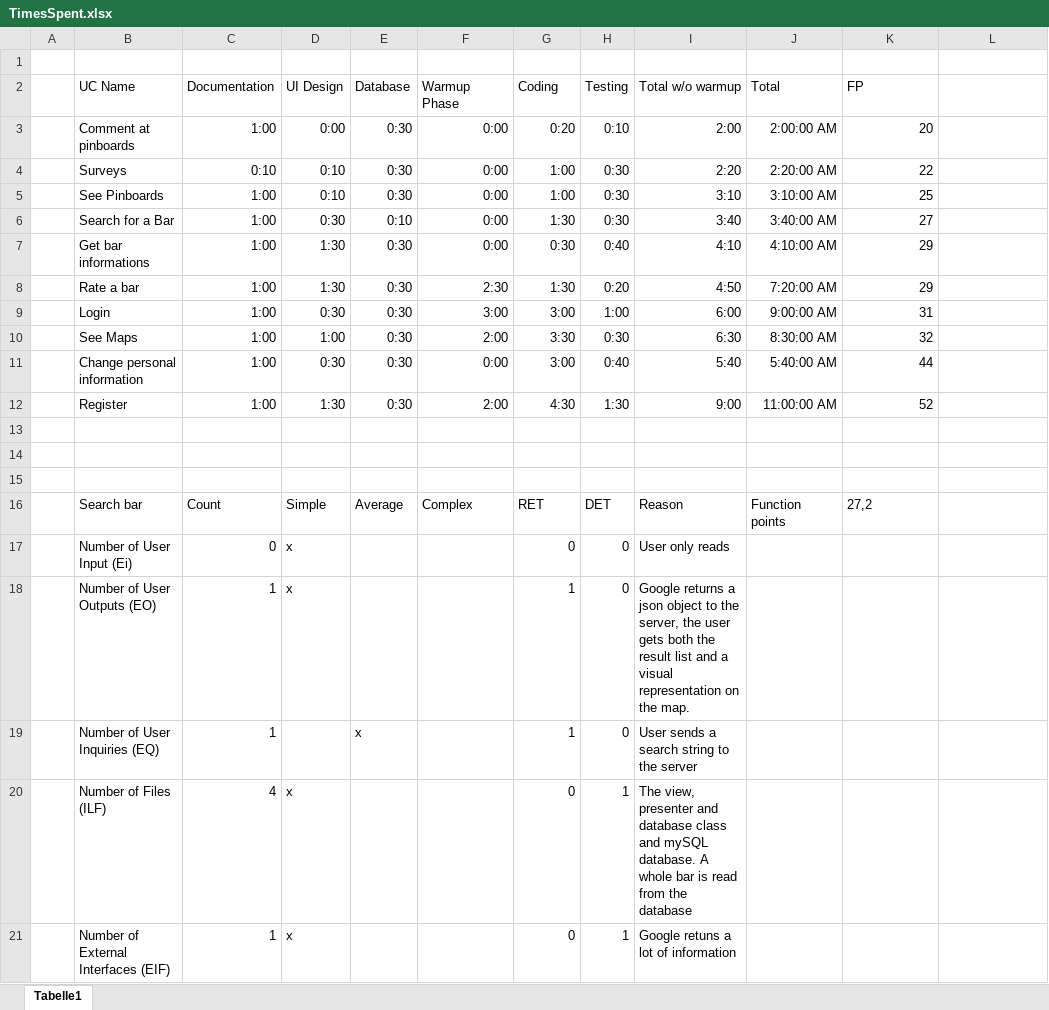
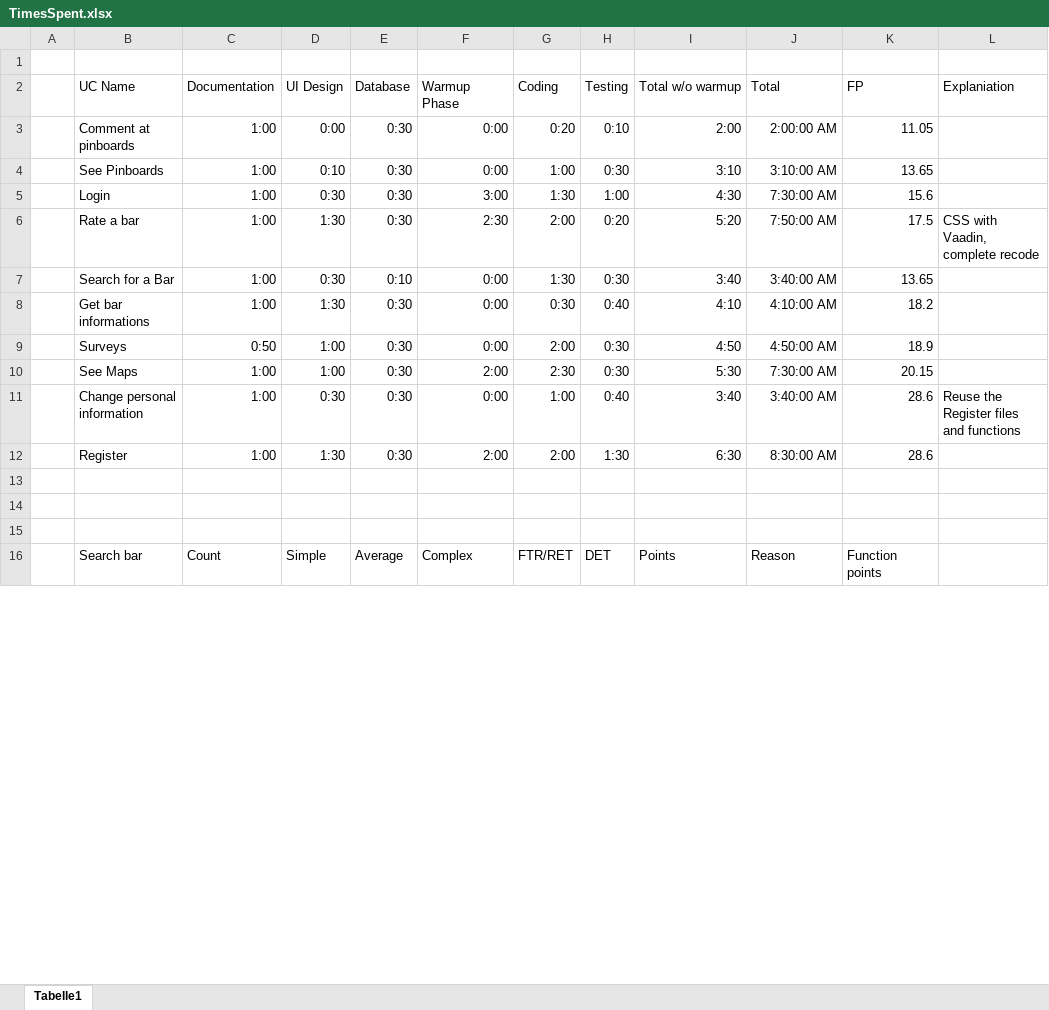
Before and after one commit to pfehrmann/KaNiBa, an Excel workbook: TimesSpent.xlsx, sheet Tabelle1, drawn as a sheet; only a part is shown; values as stored, in another font and other column widths than the file's, no borders; charts and pictures and table styles not drawn; removed rows and columns are numbered as before the commit, all else as after; the diff covers the shown part only; the diff names each change by its address in the sheet, - before the commit and + after, or states it on an @@ line.

Commit message:
Updated FP Calculation
The Fp-Formula is now in the table

```diff
--- a/TimesSpent.xlsx (sheet Tabelle1)
+++ b/TimesSpent.xlsx (sheet Tabelle1)
-L2: (empty)
+L2: Explaniation
-K3 (FP): 20
+K3 (FP): 11.05
-row 4:  | Surveys | 0:10 | 0:10 | 0:30 | 0:00 | 1:00 | 0:30 | 2:20 | 2:20:00 AM | 22
-K4 (FP): 25
+K4 (FP): 13.65
+row 5:  | Login | 1:00 | 0:30 | 0:30 | 3:00 | 1:30 | 1:00 | 4:30 | 7:30:00 AM | 15.6
+row 6:  | Rate a bar | 1:00 | 1:30 | 0:30 | 2:30 | 2:00 | 0:20 | 5:20 | 7:50:00 AM | 17.5 | CSS with Vaadin, complete recode
-K7 (FP): 27
+K7 (FP): 13.65
-K8 (FP): 29
+K8 (FP): 18.2
-row 8:  | Rate a bar | 1:00 | 1:30 | 0:30 | 2:30 | 1:30 | 0:20 | 4:50 | 7:20:00 AM | 29
-row 9:  | Login | 1:00 | 0:30 | 0:30 | 3:00 | 3:00 | 1:00 | 6:00 | 9:00:00 AM | 31
+row 9:  | Surveys | 0:50 | 1:00 | 0:30 | 0:00 | 2:00 | 0:30 | 4:50 | 4:50:00 AM | 18.9
-G10 (Coding): 3:30
+G10 (Coding): 2:30
-I10 (Total w/o warmup): 6:30
+I10 (Total w/o warmup): 5:30
-J10 (Total): 8:30:00 AM
+J10 (Total): 7:30:00 AM
-K10 (FP): 32
+K10 (FP): 20.15
-G11 (Coding): 3:00
+G11 (Coding): 1:00
-I11 (Total w/o warmup): 5:40
+I11 (Total w/o warmup): 3:40
-J11 (Total): 5:40:00 AM
+J11 (Total): 3:40:00 AM
-K11 (FP): 44
+K11 (FP): 28.6
-L11 (Explaniation): (empty)
+L11 (Explaniation): Reuse the Register files and functions
-G12 (Coding): 4:30
+G12 (Coding): 2:00
-I12 (Total w/o warmup): 9:00
+I12 (Total w/o warmup): 6:30
-J12 (Total): 11:00:00 AM
+J12 (Total): 8:30:00 AM
-K12 (FP): 52
+K12 (FP): 28.6
-G16 (Coding): RET
+G16 (Coding): FTR/RET
-I16 (Total w/o warmup): Reason
+I16 (Total w/o warmup): Points
-J16 (Total): Function points
+J16 (Total): Reason
-K16 (FP): 27,2
+K16 (FP): Function points
-row 17:  | Number of User Input (Ei) | 0 | x |  |  | 0 | 0 | User only reads
-row 18:  | Number of User Outputs (EO) | 1 | x |  |  | 1 | 0 | Google returns a json object to the server, the user gets both the result list and a visual representation on the map.
-row 19:  | Number of User Inquiries (EQ) | 1 |  | x |  | 1 | 0 | User sends a search string to the server
-row 20:  | Number of Files (ILF) | 4 | x |  |  | 0 | 1 | The view, presenter and database class and mySQL database. A whole bar is read from the database
-row 21:  | Number of External Interfaces (EIF) | 1 | x |  |  | 0 | 1 | Google retuns a lot of information
```
Also changed, not shown: 65 added rows, 60 removed rows and 48 edited cells elsewhere in this sheet, charts or pictures.
